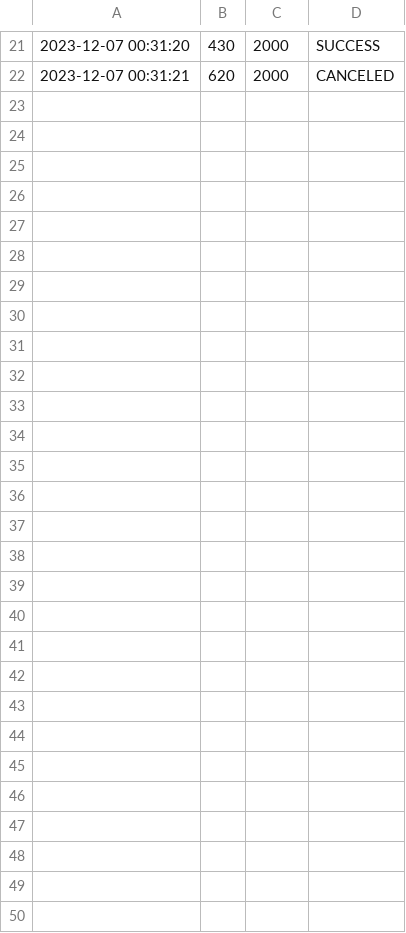
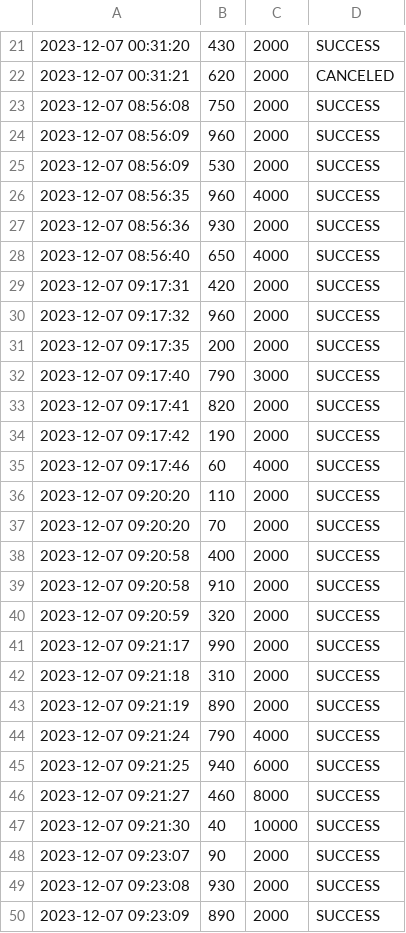
Before and after one commit to Jeratomb/Parkautomat, a CSV file: data/protocol.csv, drawn as a sheet; only a part is shown, gaps mark what is left out.

```diff
--- a/data/protocol.csv
+++ b/data/protocol.csv
@@ -22 +22,29 @@
 2023-12-07 00:31:21;620;2000;CANCELED
+2023-12-07 08:56:08;750;2000;SUCCESS
+2023-12-07 08:56:09;960;2000;SUCCESS
+2023-12-07 08:56:09;530;2000;SUCCESS
+2023-12-07 08:56:35;960;4000;SUCCESS
+2023-12-07 08:56:36;930;2000;SUCCESS
+2023-12-07 08:56:40;650;4000;SUCCESS
+2023-12-07 09:17:31;420;2000;SUCCESS
+2023-12-07 09:17:32;960;2000;SUCCESS
+2023-12-07 09:17:35;200;2000;SUCCESS
+2023-12-07 09:17:40;790;3000;SUCCESS
+2023-12-07 09:17:41;820;2000;SUCCESS
+2023-12-07 09:17:42;190;2000;SUCCESS
+2023-12-07 09:17:46;60;4000;SUCCESS
+2023-12-07 09:20:20;110;2000;SUCCESS
+2023-12-07 09:20:20;70;2000;SUCCESS
+2023-12-07 09:20:58;400;2000;SUCCESS
+2023-12-07 09:20:58;910;2000;SUCCESS
+2023-12-07 09:20:59;320;2000;SUCCESS
+2023-12-07 09:21:17;990;2000;SUCCESS
+2023-12-07 09:21:18;310;2000;SUCCESS
+2023-12-07 09:21:19;890;2000;SUCCESS
+2023-12-07 09:21:24;790;4000;SUCCESS
+2023-12-07 09:21:25;940;6000;SUCCESS
+2023-12-07 09:21:27;460;8000;SUCCESS
+2023-12-07 09:21:30;40;10000;SUCCESS
+2023-12-07 09:23:07;90;2000;SUCCESS
+2023-12-07 09:23:08;930;2000;SUCCESS
+2023-12-07 09:23:09;890;2000;SUCCESS
```
Also changed, not shown: 15 other files.
